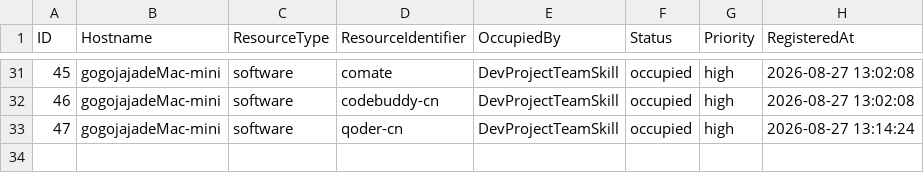
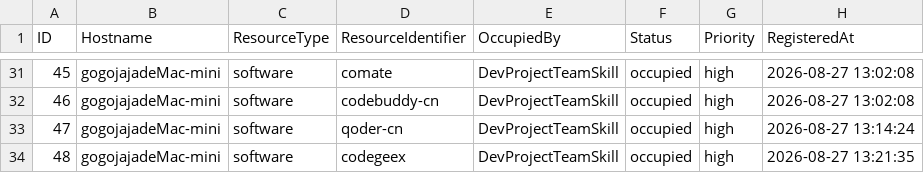
Before and after one commit to gogojaja/DevProjectTeamSkill, a CSV file: tools/cmdb/cmdb_export.csv, drawn as a sheet; only a part is shown, gaps mark what is left out; the diff names each change by its address in the sheet, - before the commit and + after, or states it on an @@ line.

```diff
--- a/tools/cmdb/cmdb_export.csv
+++ b/tools/cmdb/cmdb_export.csv
+row 34: 48 | gogojajadeMac-mini | software | codegeex | DevProjectTeamSkill | occupied | high | 2026-08-27 13:21:35
```
Also changed, not shown: 台账/13_安全审计台账.csv, 台账/14_授权登记.csv.
